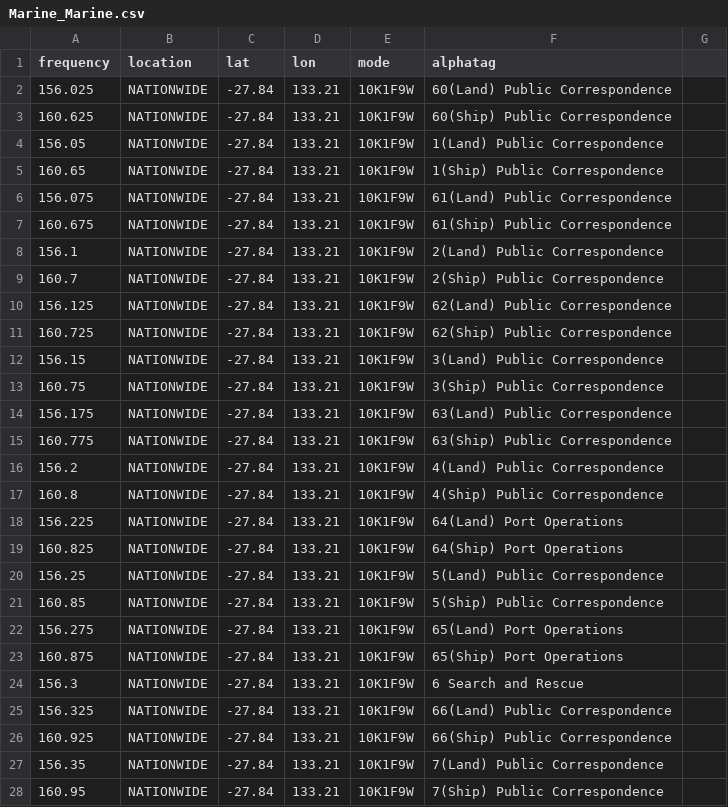
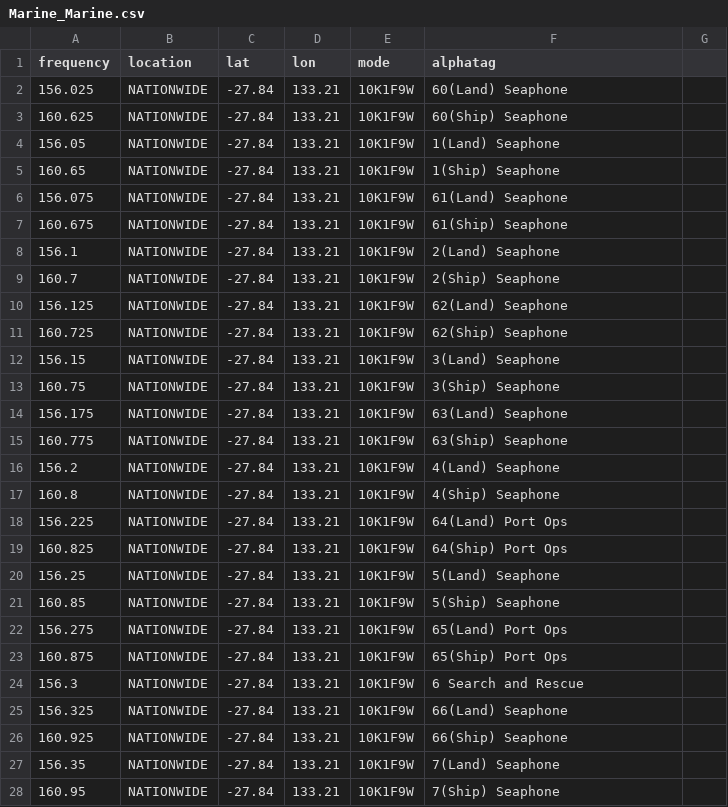
Before and after one commit to ggatward/ACMA_Exporter, a CSV file: input/Marine_Marine.csv, drawn as a sheet; only a part is shown; the diff covers the shown part only.

```diff
--- a/input/Marine_Marine.csv
+++ b/input/Marine_Marine.csv
@@ -1,28 +1,28 @@
 frequency,location,lat,lon,mode,alphatag
-156.025,NATIONWIDE,-27.84,133.21,10K1F9W,60(Land) Public Correspondence
-160.625,NATIONWIDE,-27.84,133.21,10K1F9W,60(Ship) Public Correspondence
-156.05,NATIONWIDE,-27.84,133.21,10K1F9W,1(Land) Public Correspondence
-160.65,NATIONWIDE,-27.84,133.21,10K1F9W,1(Ship) Public Correspondence
-156.075,NATIONWIDE,-27.84,133.21,10K1F9W,61(Land) Public Correspondence
-160.675,NATIONWIDE,-27.84,133.21,10K1F9W,61(Ship) Public Correspondence
-156.1,NATIONWIDE,-27.84,133.21,10K1F9W,2(Land) Public Correspondence
-160.7,NATIONWIDE,-27.84,133.21,10K1F9W,2(Ship) Public Correspondence
-156.125,NATIONWIDE,-27.84,133.21,10K1F9W,62(Land) Public Correspondence
-160.725,NATIONWIDE,-27.84,133.21,10K1F9W,62(Ship) Public Correspondence
-156.15,NATIONWIDE,-27.84,133.21,10K1F9W,3(Land) Public Correspondence
-160.75,NATIONWIDE,-27.84,133.21,10K1F9W,3(Ship) Public Correspondence
-156.175,NATIONWIDE,-27.84,133.21,10K1F9W,63(Land) Public Correspondence
-160.775,NATIONWIDE,-27.84,133.21,10K1F9W,63(Ship) Public Correspondence
-156.2,NATIONWIDE,-27.84,133.21,10K1F9W,4(Land) Public Correspondence
-160.8,NATIONWIDE,-27.84,133.21,10K1F9W,4(Ship) Public Correspondence
-156.225,NATIONWIDE,-27.84,133.21,10K1F9W,64(Land) Port Operations
-160.825,NATIONWIDE,-27.84,133.21,10K1F9W,64(Ship) Port Operations
-156.25,NATIONWIDE,-27.84,133.21,10K1F9W,5(Land) Public Correspondence
-160.85,NATIONWIDE,-27.84,133.21,10K1F9W,5(Ship) Public Correspondence
-156.275,NATIONWIDE,-27.84,133.21,10K1F9W,65(Land) Port Operations
-160.875,NATIONWIDE,-27.84,133.21,10K1F9W,65(Ship) Port Operations
+156.025,NATIONWIDE,-27.84,133.21,10K1F9W,60(Land) Seaphone
+160.625,NATIONWIDE,-27.84,133.21,10K1F9W,60(Ship) Seaphone
+156.05,NATIONWIDE,-27.84,133.21,10K1F9W,1(Land) Seaphone
+160.65,NATIONWIDE,-27.84,133.21,10K1F9W,1(Ship) Seaphone
+156.075,NATIONWIDE,-27.84,133.21,10K1F9W,61(Land) Seaphone
+160.675,NATIONWIDE,-27.84,133.21,10K1F9W,61(Ship) Seaphone
+156.1,NATIONWIDE,-27.84,133.21,10K1F9W,2(Land) Seaphone
+160.7,NATIONWIDE,-27.84,133.21,10K1F9W,2(Ship) Seaphone
+156.125,NATIONWIDE,-27.84,133.21,10K1F9W,62(Land) Seaphone
+160.725,NATIONWIDE,-27.84,133.21,10K1F9W,62(Ship) Seaphone
+156.15,NATIONWIDE,-27.84,133.21,10K1F9W,3(Land) Seaphone
+160.75,NATIONWIDE,-27.84,133.21,10K1F9W,3(Ship) Seaphone
+156.175,NATIONWIDE,-27.84,133.21,10K1F9W,63(Land) Seaphone
+160.775,NATIONWIDE,-27.84,133.21,10K1F9W,63(Ship) Seaphone
+156.2,NATIONWIDE,-27.84,133.21,10K1F9W,4(Land) Seaphone
+160.8,NATIONWIDE,-27.84,133.21,10K1F9W,4(Ship) Seaphone
+156.225,NATIONWIDE,-27.84,133.21,10K1F9W,64(Land) Port Ops
+160.825,NATIONWIDE,-27.84,133.21,10K1F9W,64(Ship) Port Ops
+156.25,NATIONWIDE,-27.84,133.21,10K1F9W,5(Land) Seaphone
+160.85,NATIONWIDE,-27.84,133.21,10K1F9W,5(Ship) Seaphone
+156.275,NATIONWIDE,-27.84,133.21,10K1F9W,65(Land) Port Ops
+160.875,NATIONWIDE,-27.84,133.21,10K1F9W,65(Ship) Port Ops
 156.3,NATIONWIDE,-27.84,133.21,10K1F9W,6 Search and Rescue
-156.325,NATIONWIDE,-27.84,133.21,10K1F9W,66(Land) Public Correspondence
-160.925,NATIONWIDE,-27.84,133.21,10K1F9W,66(Ship) Public Correspondence
-156.35,NATIONWIDE,-27.84,133.21,10K1F9W,7(Land) Public Correspondence
-160.95,NATIONWIDE,-27.84,133.21,10K1F9W,7(Ship) Public Correspondence
+156.325,NATIONWIDE,-27.84,133.21,10K1F9W,66(Land) Seaphone
+160.925,NATIONWIDE,-27.84,133.21,10K1F9W,66(Ship) Seaphone
+156.35,NATIONWIDE,-27.84,133.21,10K1F9W,7(Land) Seaphone
+160.95,NATIONWIDE,-27.84,133.21,10K1F9W,7(Ship) Seaphone
```
Also changed, not shown: 51 edited cells elsewhere in this file, downloads/VIC xMR_VIC MMR_1315913.csv, downloads/VIC xMR_VIC RMR_20011154.csv, 11 other files.
